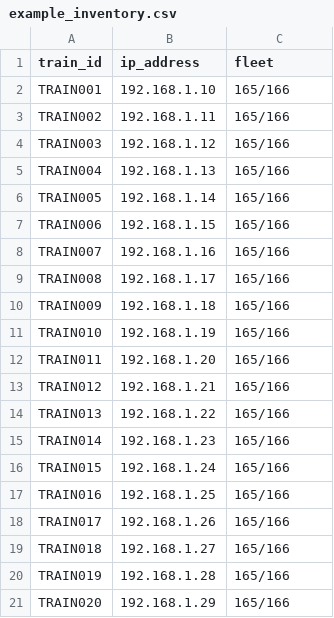
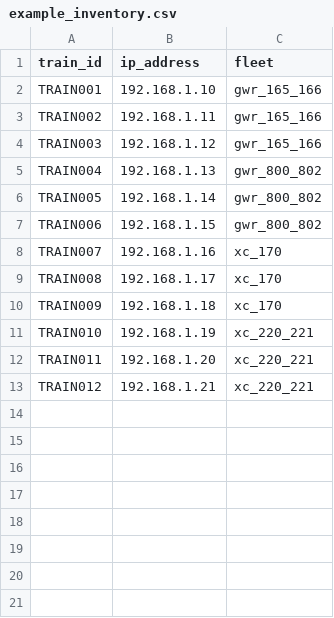
Before and after one commit to K-Roper-Projects/rail-network-diagnostics, a CSV file: inventory/example_inventory.csv, drawn as a sheet.

Commit message:
Enhance WAN diagnostics with fleet scanning and fault library

```diff
--- a/inventory/example_inventory.csv
+++ b/inventory/example_inventory.csv
@@ -1,21 +1,13 @@
 train_id,ip_address,fleet
-TRAIN001,192.168.1.10,165/166
-TRAIN002,192.168.1.11,165/166
-TRAIN003,192.168.1.12,165/166
-TRAIN004,192.168.1.13,165/166
-TRAIN005,192.168.1.14,165/166
-TRAIN006,192.168.1.15,165/166
-TRAIN007,192.168.1.16,165/166
-TRAIN008,192.168.1.17,165/166
-TRAIN009,192.168.1.18,165/166
-TRAIN010,192.168.1.19,165/166
-TRAIN011,192.168.1.20,165/166
-TRAIN012,192.168.1.21,165/166
-TRAIN013,192.168.1.22,165/166
-TRAIN014,192.168.1.23,165/166
-TRAIN015,192.168.1.24,165/166
-TRAIN016,192.168.1.25,165/166
-TRAIN017,192.168.1.26,165/166
-TRAIN018,192.168.1.27,165/166
-TRAIN019,192.168.1.28,165/166
-TRAIN020,192.168.1.29,165/166
+TRAIN001,192.168.1.10,gwr_165_166
+TRAIN002,192.168.1.11,gwr_165_166
+TRAIN003,192.168.1.12,gwr_165_166
+TRAIN004,192.168.1.13,gwr_800_802
+TRAIN005,192.168.1.14,gwr_800_802
+TRAIN006,192.168.1.15,gwr_800_802
+TRAIN007,192.168.1.16,xc_170
+TRAIN008,192.168.1.17,xc_170
+TRAIN009,192.168.1.18,xc_170
+TRAIN010,192.168.1.19,xc_220_221
+TRAIN011,192.168.1.20,xc_220_221
+TRAIN012,192.168.1.21,xc_220_221
```
Also changed, not shown: 4 other files.
